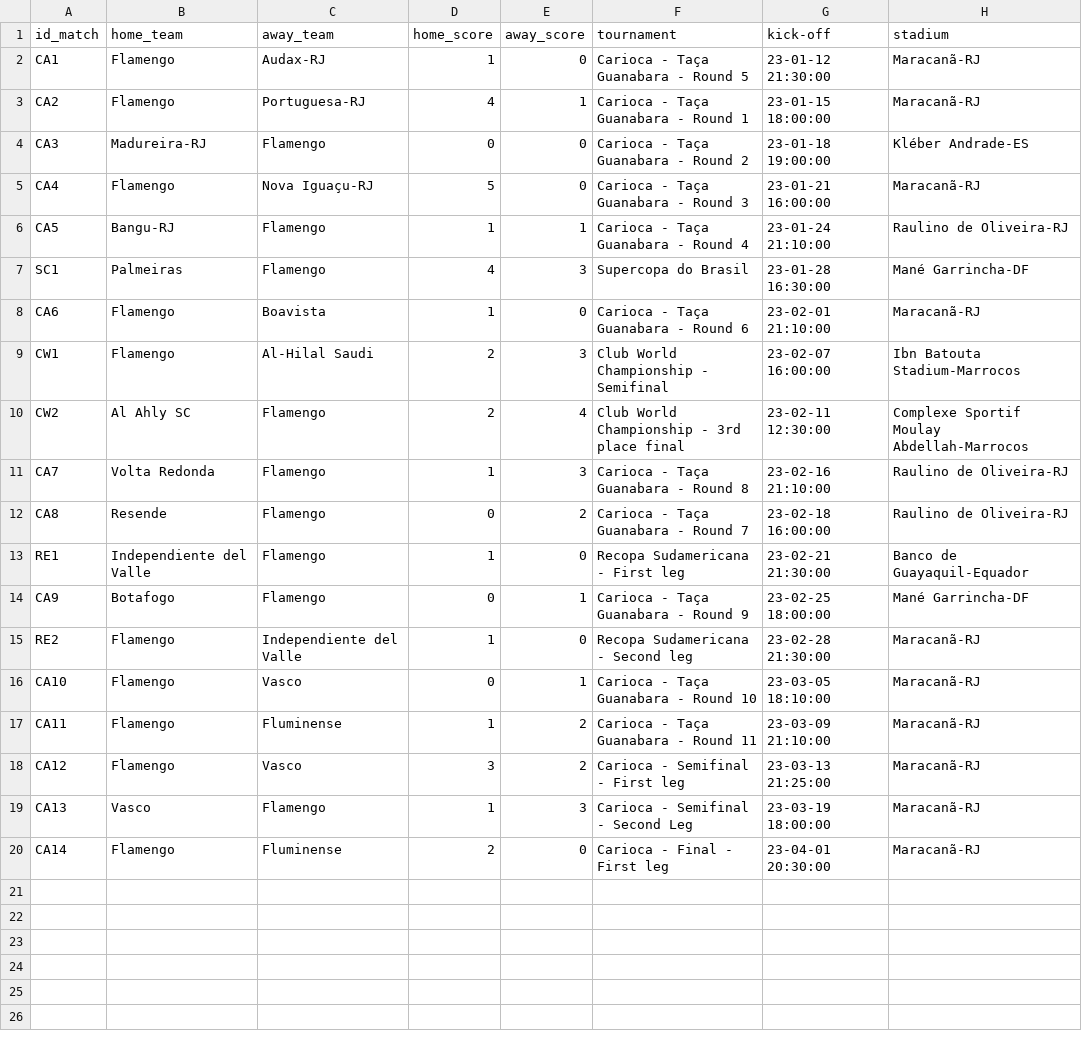
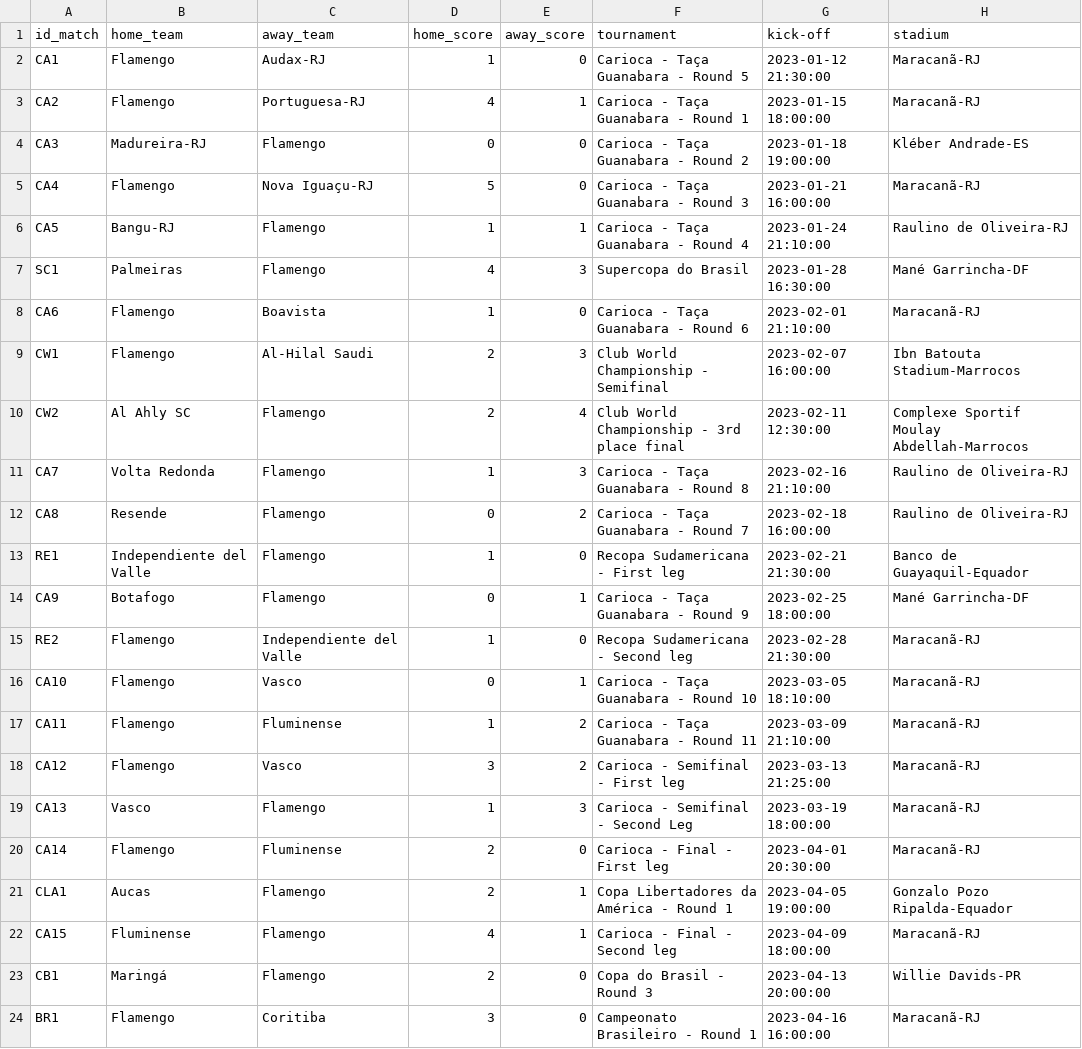
Before and after one commit to williamjouse/jogos-Flamengo-2023, a CSV file: matches_FLA2023.csv, drawn as a sheet.

```diff
--- a/matches_FLA2023.csv
+++ b/matches_FLA2023.csv
@@ -1,20 +1,24 @@
 id_match,home_team,away_team,home_score,away_score,tournament,kick-off,stadium
-CA1,Flamengo,Audax-RJ,1,0,Carioca - Taça Guanabara - Round 5,23-01-12 21:30:00,Maracanã-RJ
-CA2,Flamengo,Portuguesa-RJ,4,1,Carioca - Taça Guanabara - Round 1,23-01-15 18:00:00,Maracanã-RJ
-CA3,Madureira-RJ,Flamengo,0,0,Carioca - Taça Guanabara - Round 2,23-01-18 19:00:00,Kléber Andrade-ES
-CA4,Flamengo,Nova Iguaçu-RJ,5,0,Carioca - Taça Guanabara - Round 3,23-01-21 16:00:00,Maracanã-RJ
-CA5,Bangu-RJ,Flamengo,1,1,Carioca - Taça Guanabara - Round 4,23-01-24 21:10:00,Raulino de Oliveira-RJ
-SC1,Palmeiras,Flamengo,4,3,Supercopa do Brasil,23-01-28 16:30:00,Mané Garrincha-DF
-CA6,Flamengo,Boavista,1,0,Carioca - Taça Guanabara - Round 6,23-02-01 21:10:00,Maracanã-RJ
-CW1,Flamengo,Al-Hilal Saudi,2,3,Club World Championship - Semifinal,23-02-07 16:00:00,Ibn Batouta Stadium-Marrocos
-CW2,Al Ahly SC,Flamengo,2,4,Club World Championship - 3rd place final,23-02-11 12:30:00,Complexe Sportif Moulay Abdellah-Marrocos
-CA7,Volta Redonda,Flamengo,1,3,Carioca - Taça Guanabara - Round 8,23-02-16 21:10:00,Raulino de Oliveira-RJ
-CA8,Resende,Flamengo,0,2,Carioca - Taça Guanabara - Round 7,23-02-18 16:00:00,Raulino de Oliveira-RJ
-RE1,Independiente del Valle,Flamengo,1,0,Recopa Sudamericana - First leg,23-02-21 21:30:00,Banco de Guayaquil-Equador
-CA9,Botafogo,Flamengo,0,1,Carioca - Taça Guanabara - Round 9,23-02-25 18:00:00,Mané Garrincha-DF
-RE2,Flamengo,Independiente del Valle,1,0,Recopa Sudamericana - Second leg,23-02-28 21:30:00,Maracanã-RJ
-CA10,Flamengo,Vasco,0,1,Carioca - Taça Guanabara - Round 10,23-03-05 18:10:00,Maracanã-RJ
-CA11,Flamengo,Fluminense,1,2,Carioca - Taça Guanabara - Round 11,23-03-09 21:10:00,Maracanã-RJ
-CA12,Flamengo,Vasco,3,2,Carioca - Semifinal - First leg,23-03-13 21:25:00,Maracanã-RJ
-CA13,Vasco,Flamengo,1,3,Carioca - Semifinal - Second Leg,23-03-19 18:00:00,Maracanã-RJ
-CA14,Flamengo,Fluminense,2,0,Carioca - Final - First leg,23-04-01 20:30:00,Maracanã-RJ
+CA1,Flamengo,Audax-RJ,1,0,Carioca - Taça Guanabara - Round 5,2023-01-12 21:30:00,Maracanã-RJ
+CA2,Flamengo,Portuguesa-RJ,4,1,Carioca - Taça Guanabara - Round 1,2023-01-15 18:00:00,Maracanã-RJ
+CA3,Madureira-RJ,Flamengo,0,0,Carioca - Taça Guanabara - Round 2,2023-01-18 19:00:00,Kléber Andrade-ES
+CA4,Flamengo,Nova Iguaçu-RJ,5,0,Carioca - Taça Guanabara - Round 3,2023-01-21 16:00:00,Maracanã-RJ
+CA5,Bangu-RJ,Flamengo,1,1,Carioca - Taça Guanabara - Round 4,2023-01-24 21:10:00,Raulino de Oliveira-RJ
+SC1,Palmeiras,Flamengo,4,3,Supercopa do Brasil,2023-01-28 16:30:00,Mané Garrincha-DF
+CA6,Flamengo,Boavista,1,0,Carioca - Taça Guanabara - Round 6,2023-02-01 21:10:00,Maracanã-RJ
+CW1,Flamengo,Al-Hilal Saudi,2,3,Club World Championship - Semifinal,2023-02-07 16:00:00,Ibn Batouta Stadium-Marrocos
+CW2,Al Ahly SC,Flamengo,2,4,Club World Championship - 3rd place final,2023-02-11 12:30:00,Complexe Sportif Moulay Abdellah-Marrocos
+CA7,Volta Redonda,Flamengo,1,3,Carioca - Taça Guanabara - Round 8,2023-02-16 21:10:00,Raulino de Oliveira-RJ
+CA8,Resende,Flamengo,0,2,Carioca - Taça Guanabara - Round 7,2023-02-18 16:00:00,Raulino de Oliveira-RJ
+RE1,Independiente del Valle,Flamengo,1,0,Recopa Sudamericana - First leg,2023-02-21 21:30:00,Banco de Guayaquil-Equador
+CA9,Botafogo,Flamengo,0,1,Carioca - Taça Guanabara - Round 9,2023-02-25 18:00:00,Mané Garrincha-DF
+RE2,Flamengo,Independiente del Valle,1,0,Recopa Sudamericana - Second leg,2023-02-28 21:30:00,Maracanã-RJ
+CA10,Flamengo,Vasco,0,1,Carioca - Taça Guanabara - Round 10,2023-03-05 18:10:00,Maracanã-RJ
+CA11,Flamengo,Fluminense,1,2,Carioca - Taça Guanabara - Round 11,2023-03-09 21:10:00,Maracanã-RJ
+CA12,Flamengo,Vasco,3,2,Carioca - Semifinal - First leg,2023-03-13 21:25:00,Maracanã-RJ
+CA13,Vasco,Flamengo,1,3,Carioca - Semifinal - Second Leg,2023-03-19 18:00:00,Maracanã-RJ
+CA14,Flamengo,Fluminense,2,0,Carioca - Final - First leg,2023-04-01 20:30:00,Maracanã-RJ
+CLA1,Aucas,Flamengo,2,1,Copa Libertadores da América - Round 1,2023-04-05 19:00:00,Gonzalo Pozo Ripalda-Equador
+CA15,Fluminense,Flamengo,4,1,Carioca - Final - Second leg,2023-04-09 18:00:00,Maracanã-RJ
+CB1,Maringá,Flamengo,2,0,Copa do Brasil - Round 3,2023-04-13 20:00:00,Willie Davids-PR
+BR1,Flamengo,Coritiba,3,0,Campeonato Brasileiro - Round 1,2023-04-16 16:00:00,Maracanã-RJ
```
Also changed, not shown: goal_scorers.csv, 2 other files.
